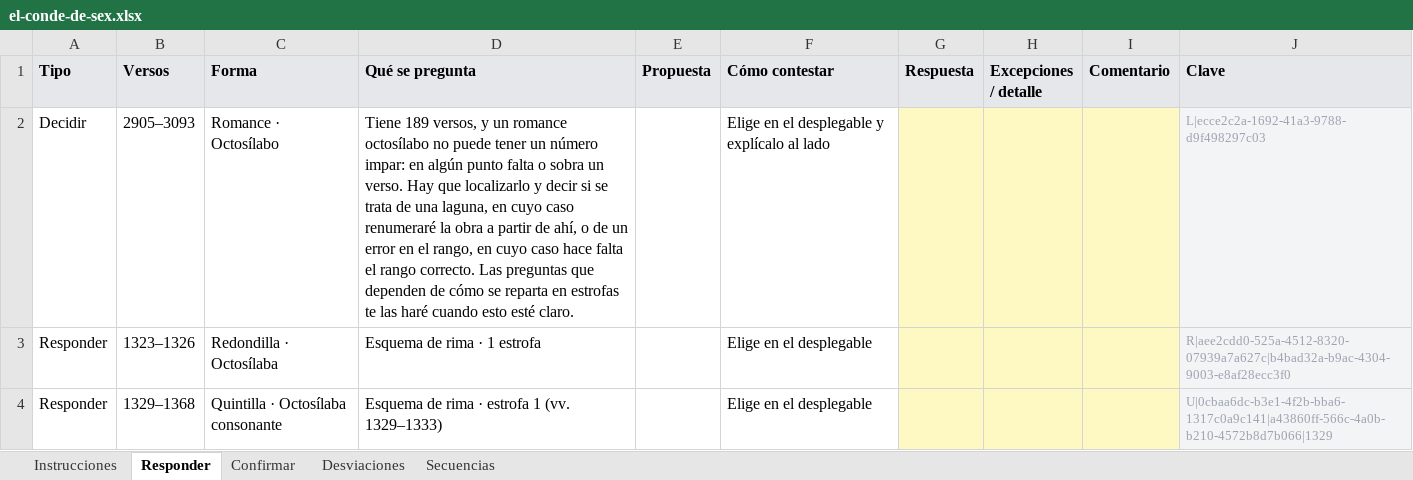
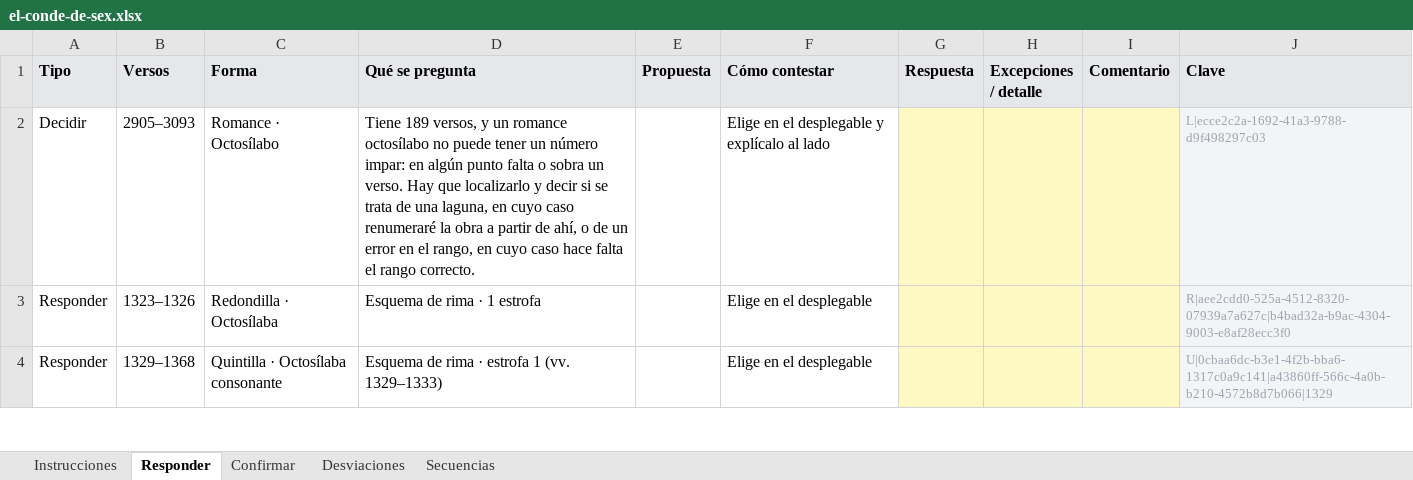
Before and after one commit to metadramaub/metadrama_db, an Excel workbook: docs/dominio-metrico/migracion/cuestionarios/el-conde-de-sex.xlsx, sheet Responder, drawn as a sheet; only a part is shown; values as stored, in another font and other column widths than the file's, no borders; the diff names each change by its address in the sheet, - before the commit and + after, or states it on an @@ line.

```diff
--- a/docs/dominio-metrico/migracion/cuestionarios/el-conde-de-sex.xlsx (sheet Responder)
+++ b/docs/dominio-metrico/migracion/cuestionarios/el-conde-de-sex.xlsx (sheet Responder)
-D2 (Qué se pregunta): …rango correcto. Las preguntas que dependen de cómo se reparta en estrofas te las haré cuando esto esté claro.
+D2 (Qué se pregunta): …rango correcto.
```
Also changed, not shown: docs/dominio-metrico/migracion/cuestionarios/el-caballero-de-olmedo.xlsx, docs/dominio-metrico/migracion/cuestionarios/el-esclavo-del-demonio.xlsx, 27 other files.
